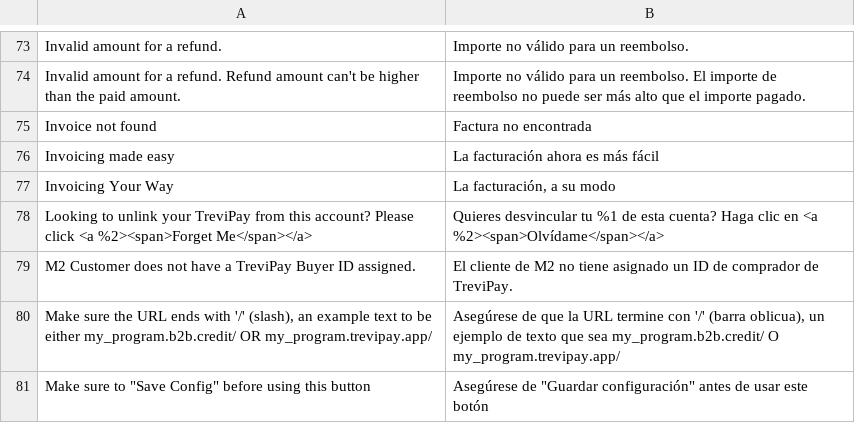
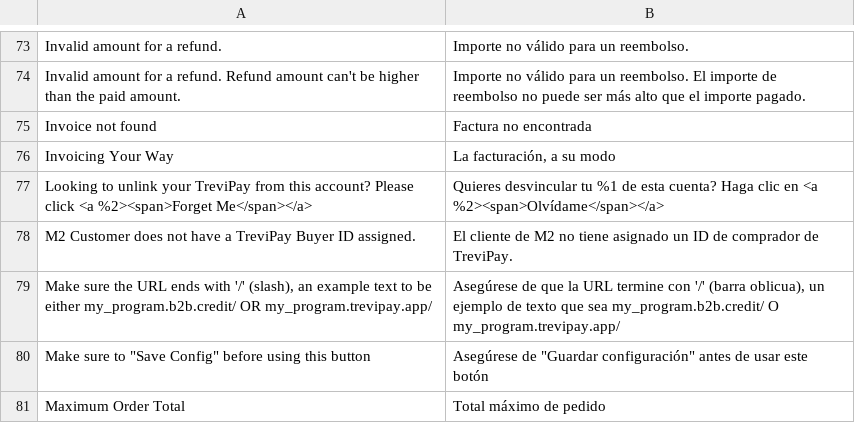
Before and after one commit to trevipay/trevipay-magento2, a CSV file: i18n/es_ES.csv, drawn as a sheet; only a part is shown, gaps mark what is left out; the shorter side is filled out with more unchanged rows; the diff names each change by its address in the sheet, - before the commit and + after, or states it on an @@ line.

```diff
--- a/i18n/es_ES.csv
+++ b/i18n/es_ES.csv
-row 76: Invoicing made easy | La facturación ahora es más fácil
```
Also changed, not shown: i18n/de_DE.csv, i18n/en_US.csv, 39 other files.
